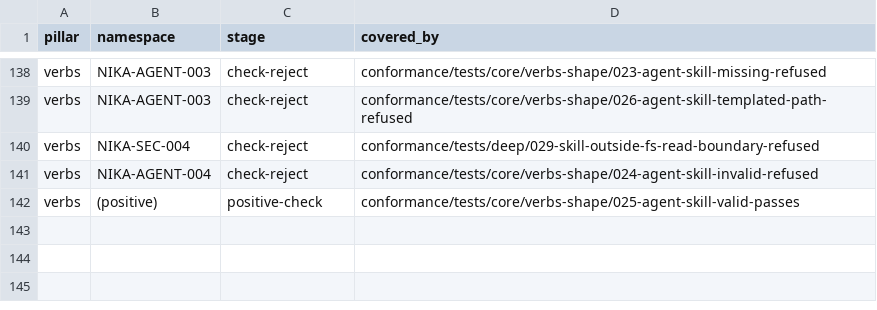
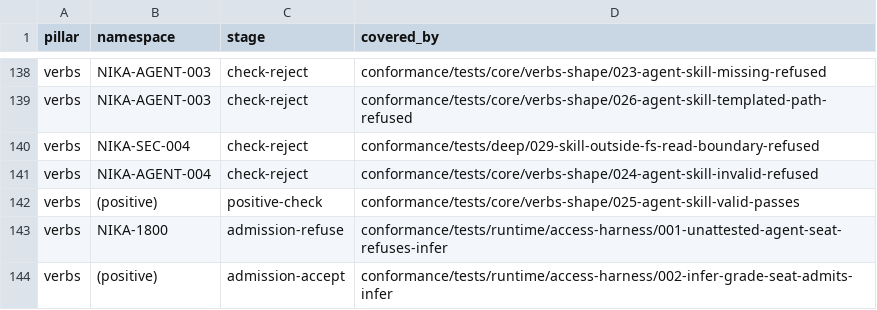
Before and after one commit to supernovae-st/nika-spec, a TSV file: conformance/coverage-matrix.tsv, drawn as a sheet; only a part is shown, gaps mark what is left out; the diff names each change by its address in the sheet, - before the commit and + after, or states it on an @@ line.

Commit message:
feat(spec): attest infer-grade harness access
Define the four-part meet, refusal witness, subscription-quota budget, and receipt identity law.

Add refusal and boundary-success runtime fixtures, then refresh the derived language projection.

Co-Authored-By: Nika 🦋 <nika@supernovae.studio>
Signed-off-by: Thibaut Melen <20891897+ThibautMelen@users.noreply.github.com>

```diff
--- a/conformance/coverage-matrix.tsv
+++ b/conformance/coverage-matrix.tsv
+row 143: verbs | NIKA-1800 | admission-refuse | conformance/tests/runtime/access-harness/001-unattested-agent-seat-refuses-infer
+row 144: verbs | (positive) | admission-accept | conformance/tests/runtime/access-harness/002-infer-grade-seat-admits-infer
```
Also changed, not shown: 9 other files.
